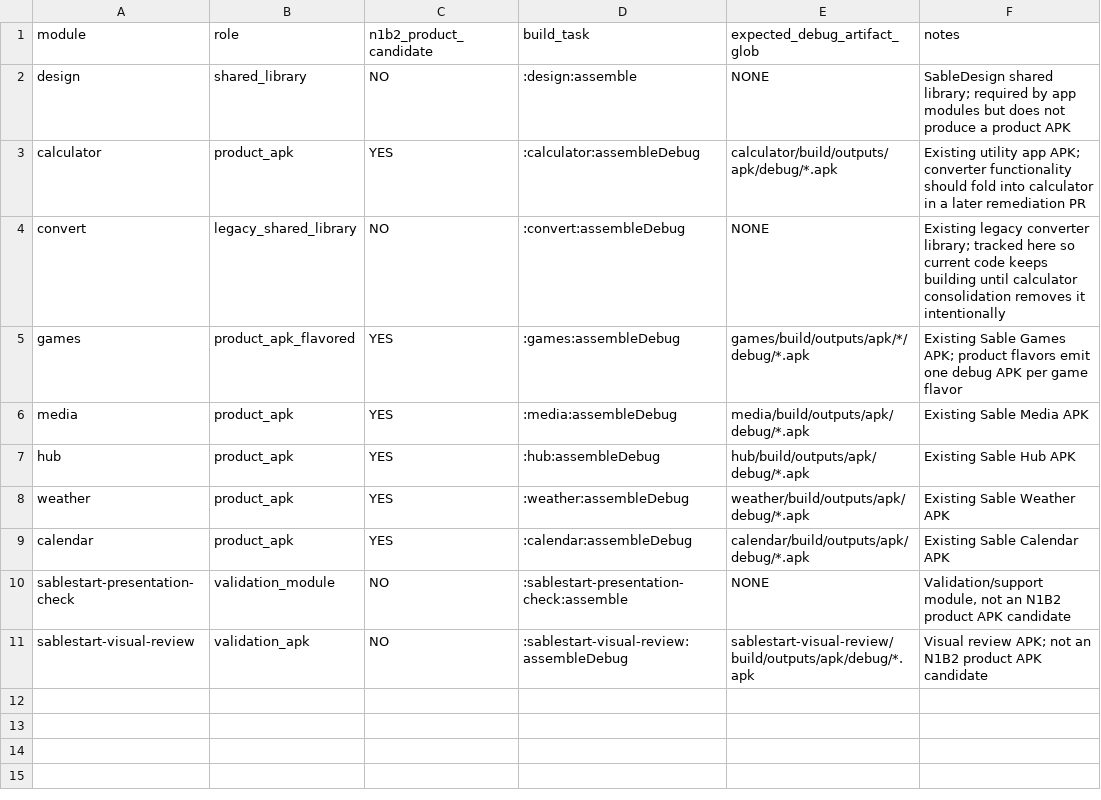
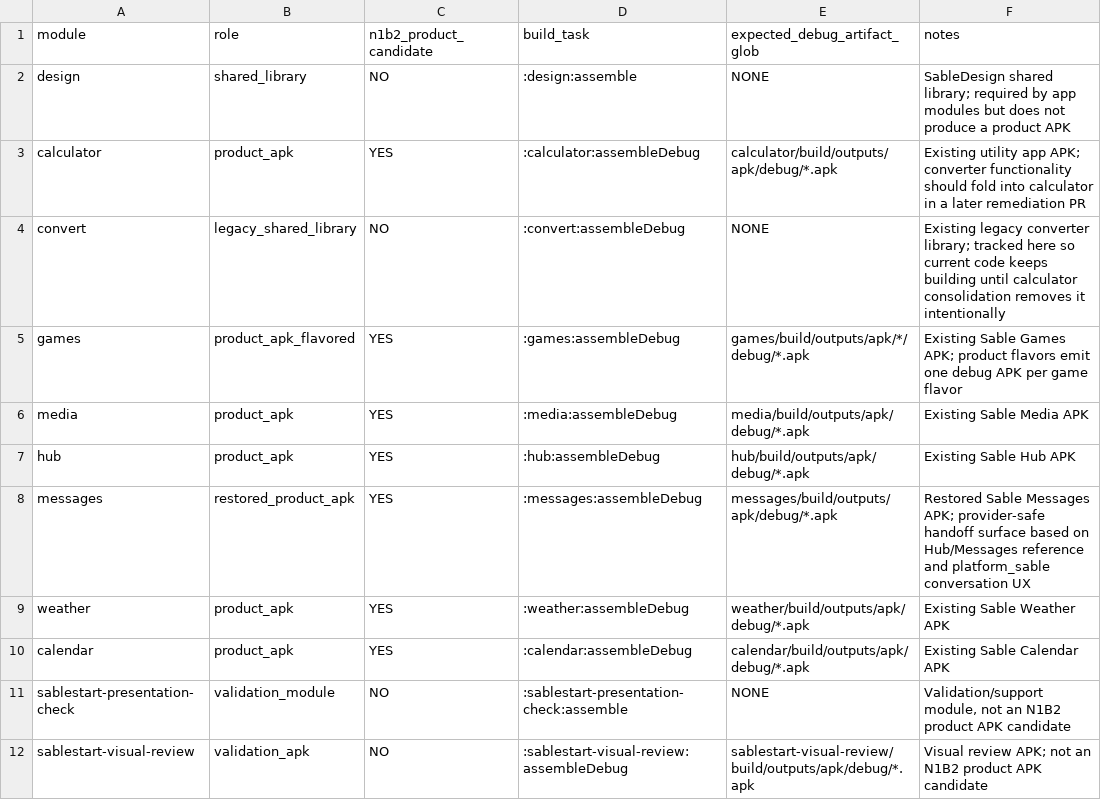
Before and after one commit to aimindseye/sableos, a TSV file: docs/titan2/N1B2_EXISTING_APK_INVENTORY.tsv, drawn as a sheet.

Commit message:
docs: add restored messages module to APK inventory

```diff
--- a/docs/titan2/N1B2_EXISTING_APK_INVENTORY.tsv
+++ b/docs/titan2/N1B2_EXISTING_APK_INVENTORY.tsv
@@ -7,2 +7,3 @@ media	product_apk	YES	:media:assembleDebug	media/build/outputs/apk/debug/*.apk	E
 hub	product_apk	YES	:hub:assembleDebug	hub/build/outputs/apk/debug/*.apk	Existing Sable Hub APK
+messages	restored_product_apk	YES	:messages:assembleDebug	messages/build/outputs/apk/debug/*.apk	Restored Sable Messages APK; provider-safe handoff surface based on Hub/Messages reference and platform_sable conversation UX
 weather	product_apk	YES	:weather:assembleDebug	weather/build/outputs/apk/debug/*.apk	Existing Sable Weather APK
```
